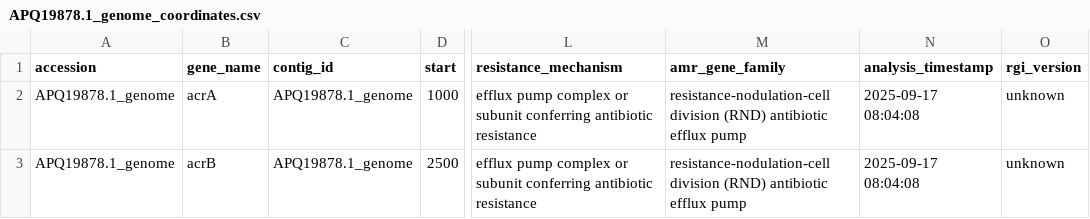
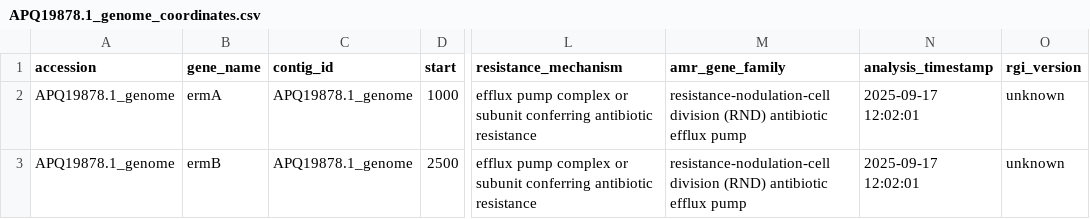
Before and after one commit to vihaankulkarni29/GenomeAMRAnalyzer, a CSV file: card_results/coordinates/APQ19878.1_genome_coordinates.csv, drawn as a sheet; only a part is shown, gaps mark what is left out; the diff names each change by its address in the sheet, - before the commit and + after, or states it on an @@ line.

```diff
--- a/card_results/coordinates/APQ19878.1_genome_coordinates.csv
+++ b/card_results/coordinates/APQ19878.1_genome_coordinates.csv
-B2 (gene_name): acrA
+B2 (gene_name): ermA
-N2:N3 (analysis_timestamp): 2025-09-17 08:04:08
+N2:N3 (analysis_timestamp): 2025-09-17 12:02:01
-B3 (gene_name): acrB
+B3 (gene_name): ermB
```
Also changed, not shown: card_results/coordinates/APQ19878.1_genome_card.csv, card_results/coordinates/AQU94137.1_genome_card.csv, 19 other files.
